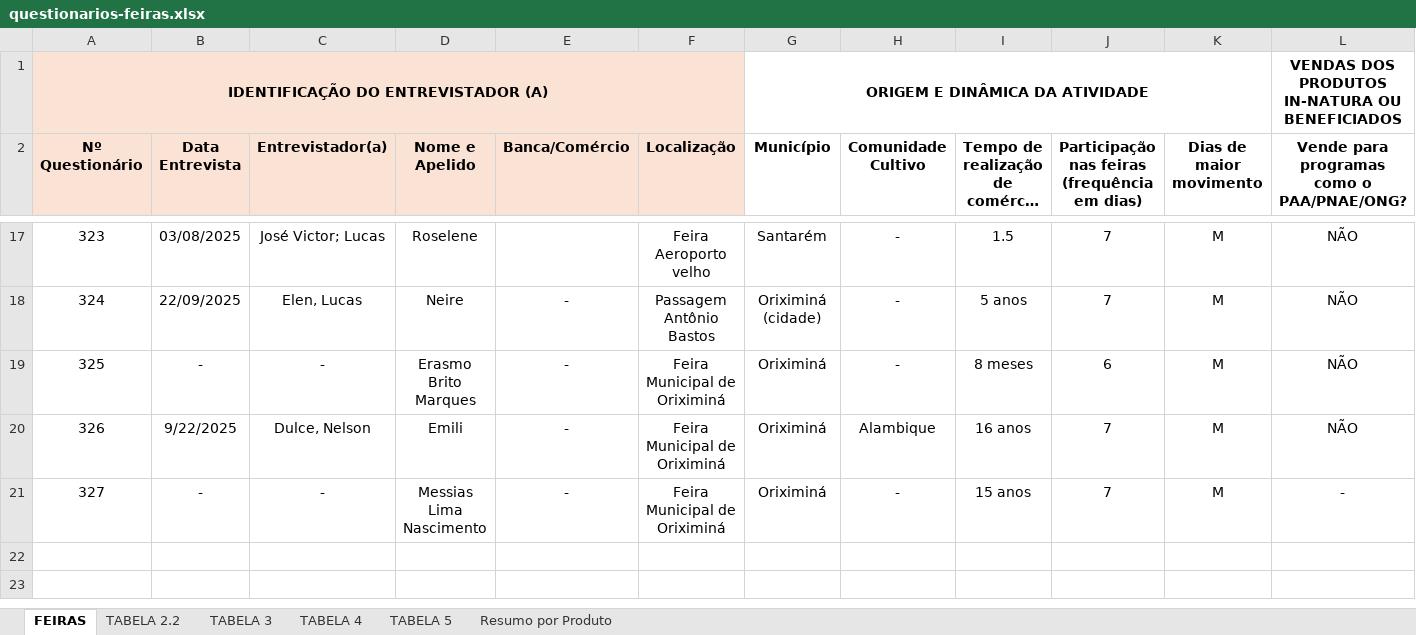
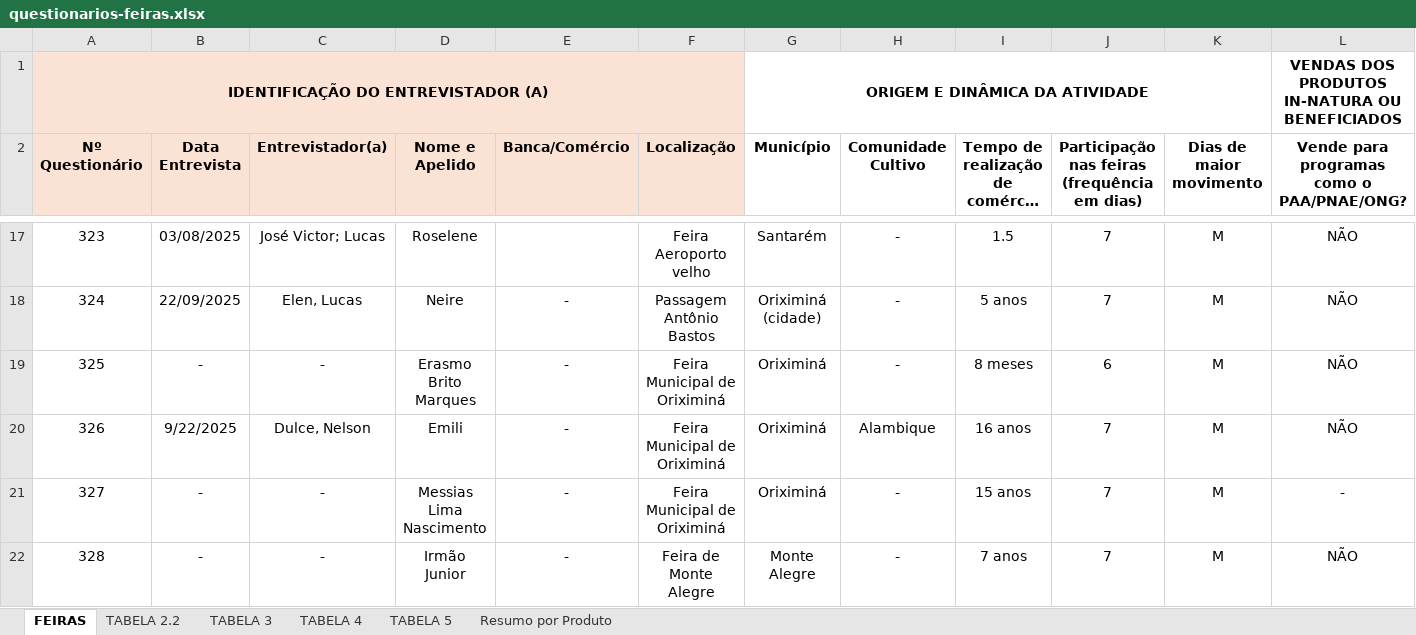
Before and after one commit to sbdiversidade/formularios-contas-alphas, an Excel workbook: questionarios-feiras.xlsx, sheet FEIRAS, drawn as a sheet; only a part is shown, gaps mark what is left out; long unchanged cells end in …; values as stored, in another font and other column widths than the file's, no borders; rows hold the shown columns only; the diff names each change by its address in the sheet, - before the commit and + after, or states it on an @@ line.

Commit message:
Linha 328_Castanha_Feira MA

```diff
--- a/questionarios-feiras.xlsx (sheet FEIRAS)
+++ b/questionarios-feiras.xlsx (sheet FEIRAS)
+row 22: 328 | - | - | Irmão Junior | - | Feira de Monte Alegre | Monte Alegre | - | 7 anos | 7 | M | NÃO
```
Also changed, not shown: sheet TABELA 4, sheet TABELA 3, sheet Resumo por Produto, sheet TABELA 2.2, sheet TABELA 5, questionarios-industrias.xlsx.
